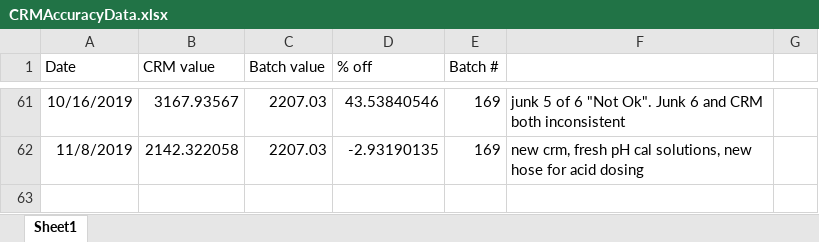
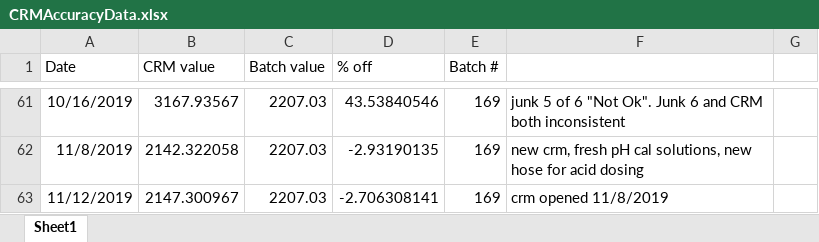
Before and after one commit to SilbigerLab/Titrator, an Excel workbook: Data/CRMAccuracyData.xlsx, sheet Sheet1, drawn as a sheet; only a part is shown, gaps mark what is left out; values as stored, in another font and other column widths than the file's, no borders; the diff names each change by its address in the sheet, - before the commit and + after, or states it on an @@ line.

```diff
--- a/Data/CRMAccuracyData.xlsx (sheet Sheet1)
+++ b/Data/CRMAccuracyData.xlsx (sheet Sheet1)
+row 63: 11/12/2019 | 2147.300967 | 2207.03 | -2.706308141 | 169 | crm opened 11/8/2019
```
Also changed, not shown: 6 other files.
